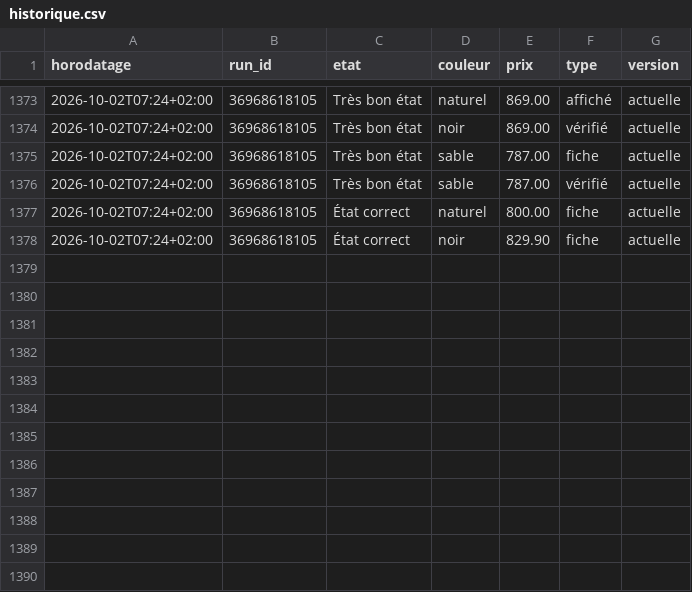
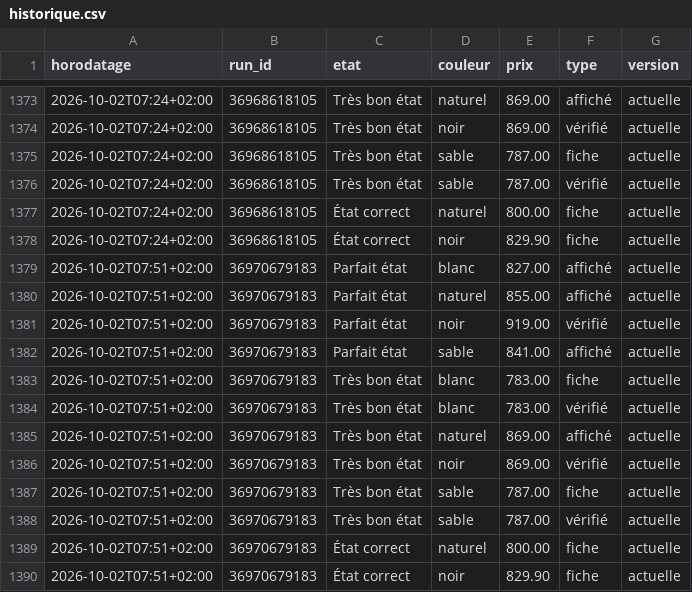
Before and after one commit to al37hajj/veille-backmarket, a CSV file: historique.csv, drawn as a sheet; only a part is shown, gaps mark what is left out; the diff names each change by its address in the sheet, - before the commit and + after, or states it on an @@ line.

```diff
--- a/historique.csv
+++ b/historique.csv
+row 1379: 2026-10-02T07:51+02:00 | 36970679183 | Parfait état | blanc | 827.00 | affiché | actuelle
+row 1380: 2026-10-02T07:51+02:00 | 36970679183 | Parfait état | naturel | 855.00 | affiché | actuelle
+row 1381: 2026-10-02T07:51+02:00 | 36970679183 | Parfait état | noir | 919.00 | vérifié | actuelle
+row 1382: 2026-10-02T07:51+02:00 | 36970679183 | Parfait état | sable | 841.00 | affiché | actuelle
+row 1383: 2026-10-02T07:51+02:00 | 36970679183 | Très bon état | blanc | 783.00 | fiche | actuelle
+row 1384: 2026-10-02T07:51+02:00 | 36970679183 | Très bon état | blanc | 783.00 | vérifié | actuelle
+row 1385: 2026-10-02T07:51+02:00 | 36970679183 | Très bon état | naturel | 869.00 | affiché | actuelle
+row 1386: 2026-10-02T07:51+02:00 | 36970679183 | Très bon état | noir | 869.00 | vérifié | actuelle
+row 1387: 2026-10-02T07:51+02:00 | 36970679183 | Très bon état | sable | 787.00 | fiche | actuelle
+row 1388: 2026-10-02T07:51+02:00 | 36970679183 | Très bon état | sable | 787.00 | vérifié | actuelle
+row 1389: 2026-10-02T07:51+02:00 | 36970679183 | État correct | naturel | 800.00 | fiche | actuelle
+row 1390: 2026-10-02T07:51+02:00 | 36970679183 | État correct | noir | 829.90 | fiche | actuelle
```
